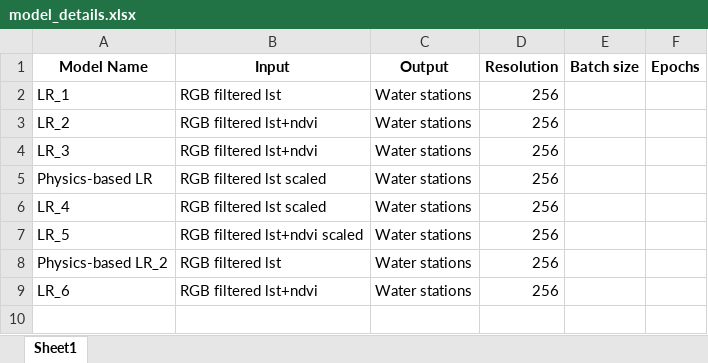
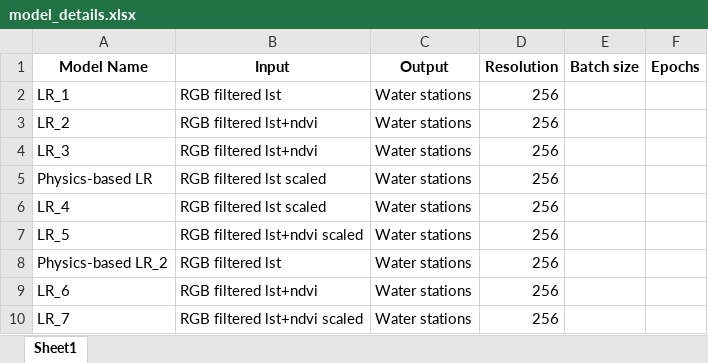
Before and after one commit to ruthparajo/cnn-river-temp-prediction, an Excel workbook: results/model_details.xlsx, sheet Sheet1, drawn as a sheet; values as stored, in another font and other column widths than the file's, no borders; the diff names each change by its address in the sheet, - before the commit and + after, or states it on an @@ line.

```diff
--- a/results/model_details.xlsx (sheet Sheet1)
+++ b/results/model_details.xlsx (sheet Sheet1)
+row 10: LR_7 | RGB filtered lst+ndvi scaled | Water stations | 256
```
Also changed, not shown: results/model_results_img_wise.xlsx, 3 other files.
